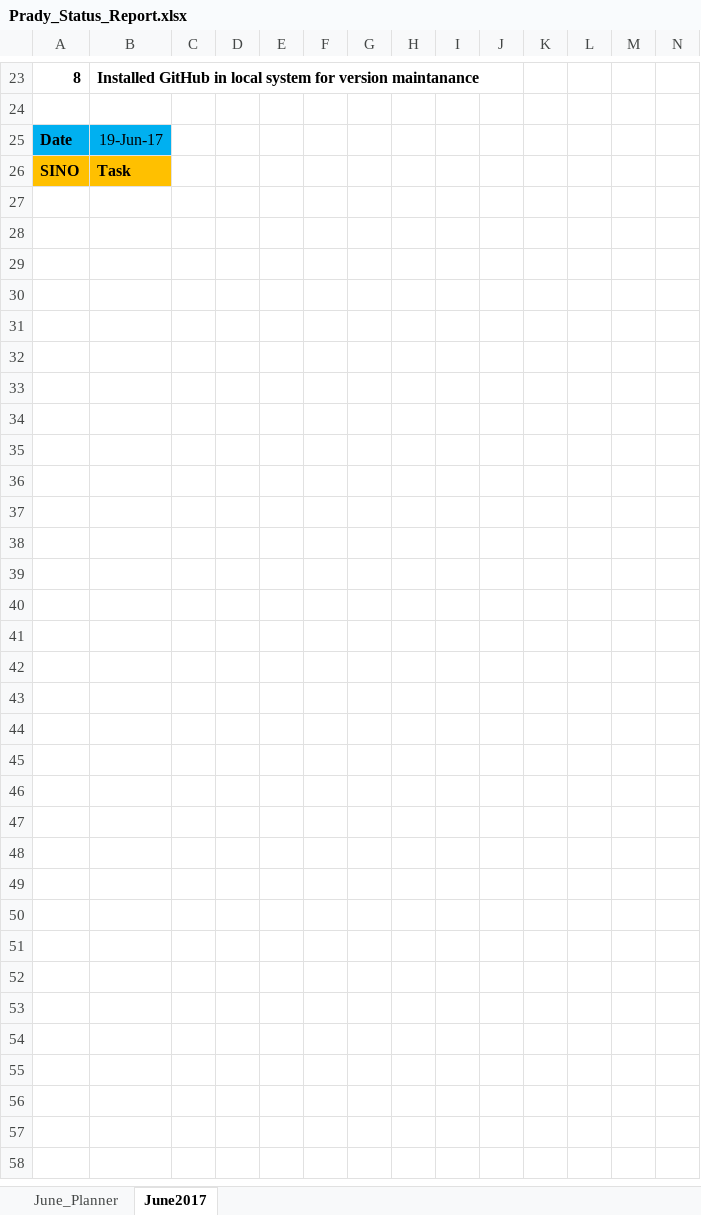
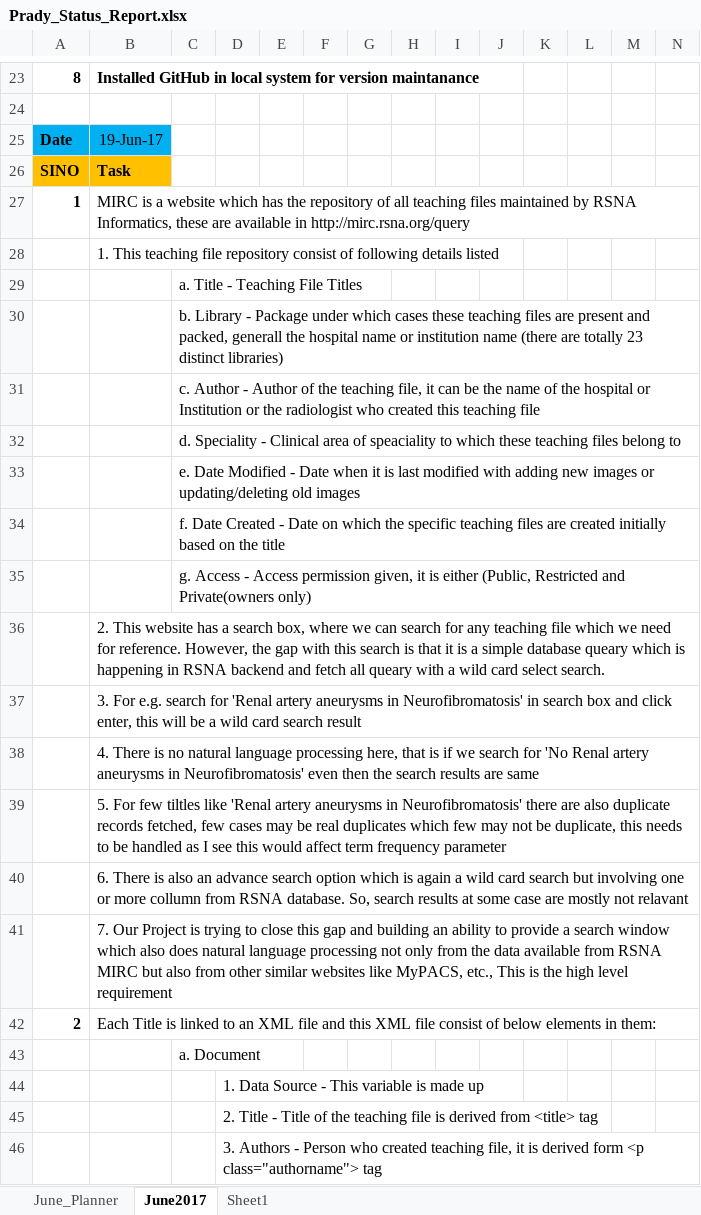
Before and after one commit to pradeepsathyamurthy/MedIX_Project, an Excel workbook: smart_search/Prady_Status_Report.xlsx, sheet June2017, drawn as a sheet; only a part is shown, gaps mark what is left out; values as stored, in another font and other column widths than the file's, no borders; rows hold the shown columns only; the diff covers the shown part only; the diff names each change by its address in the sheet, - before the commit and + after, or states it on an @@ line.

Commit message:
Status

```diff
--- a/smart_search/Prady_Status_Report.xlsx (sheet June2017)
+++ b/smart_search/Prady_Status_Report.xlsx (sheet June2017)
+sheet tab: Sheet1
+row 27: 1 | MIRC is a website which has the repository of all teaching files maintained by RSNA Informatics, these are available in http://mirc.rsna.org/query
+row 28:  | 1. This teaching file repository consist of following details listed
+row 29:  |  | a. Title - Teaching File Titles
+row 30:  |  | b. Library - Package under which cases these teaching files are present and packed, generall the hospital name or institution name (there are totally 23 distinct libraries)
+row 31:  |  | c. Author - Author of the teaching file, it can be the name of the hospital or Institution or the radiologist who created this teaching file
+row 32:  |  | d. Speciality - Clinical area of speaciality to which these teaching files belong to
+row 33:  |  | e. Date Modified - Date when it is last modified with adding new images or updating/deleting old images
+row 34:  |  | f. Date Created - Date on which the specific teaching files are created initially based on the title
+row 35:  |  | g. Access - Access permission given, it is either (Public, Restricted and Private(owners only)
+row 36:  | 2. This website has a search box, where we can search for any teaching file which we need for reference. However, the gap with this search is that it is a simple database queary which is happening in RSNA backend and fetch all queary with a wild card select search.
+row 37:  | 3. For e.g. search for 'Renal artery aneurysms in Neurofibromatosis' in search box and click enter, this will be a wild card search result
+row 38:  | 4. There is no natural language processing here, that is if we search for 'No Renal artery aneurysms in Neurofibromatosis' even then the search results are same
+row 39:  | 5. For few tiltles like 'Renal artery aneurysms in Neurofibromatosis' there are also duplicate records fetched, few cases may be real duplicates which few may not be duplicate, this needs to be handled as I see this would affect term frequency parameter
+row 40:  | 6. There is also an advance search option which is again a wild card search but involving one or more collumn from RSNA database. So, search results at some case are mostly not relavant
+row 41:  | 7. Our Project is trying to close this gap and building an ability to provide a search window which also does natural language processing not only from the data available from RSNA MIRC but also from other similar websites like MyPACS, etc., This is the high level requirement
+row 42: 2 | Each Title is linked to an XML file and this XML file consist of below elements in them:
+row 43:  |  | a. Document
+row 44:  |  |  | 1. Data Source - This variable is made up
+row 45:  |  |  | 2. Title - Title of the teaching file is derived from <title> tag
+row 46:  |  |  | 3. Authors - Person who created teaching file, it is derived form <p class="authorname"> tag
```
Also changed, not shown: 18 added rows elsewhere in this sheet, sheet June_Planner.
